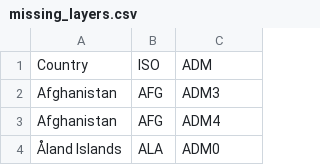
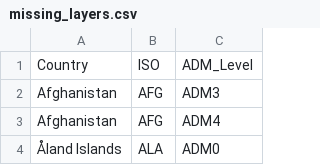
Before and after one commit to Kraviles/boundary-automation, a CSV file: data/missing_layers.csv, drawn as a sheet; only a part is shown.

```diff
--- a/data/missing_layers.csv
+++ b/data/missing_layers.csv
@@ -1,2 +1,2 @@
-Country,ISO,ADM
+Country,ISO,ADM_Level
 Afghanistan,AFG,ADM3
```
Also changed, not shown: 10 other files.
